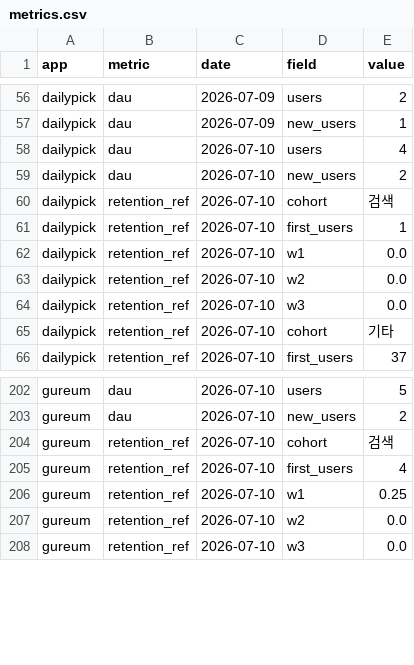
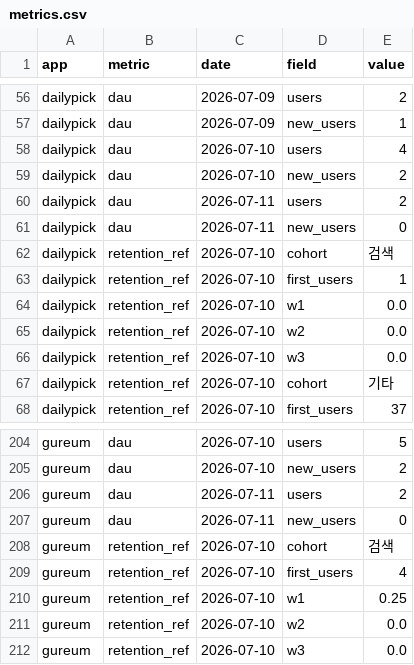
Before and after one commit to jeongmin2514/app-insight, a CSV file: data/csv/metrics.csv, drawn as a sheet; only a part is shown, gaps mark what is left out.

```diff
--- a/data/csv/metrics.csv
+++ b/data/csv/metrics.csv
@@ -59,2 +59,4 @@ dailypick,dau,2026-07-10,users,4
 dailypick,dau,2026-07-10,new_users,2
+dailypick,dau,2026-07-11,users,2
+dailypick,dau,2026-07-11,new_users,0
 dailypick,retention_ref,2026-07-10,cohort,검색
@@ -203,2 +205,4 @@ gureum,dau,2026-07-10,users,5
 gureum,dau,2026-07-10,new_users,2
+gureum,dau,2026-07-11,users,2
+gureum,dau,2026-07-11,new_users,0
 gureum,retention_ref,2026-07-10,cohort,검색
```
Also changed, not shown: 9 other files.
